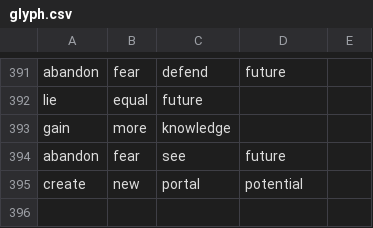
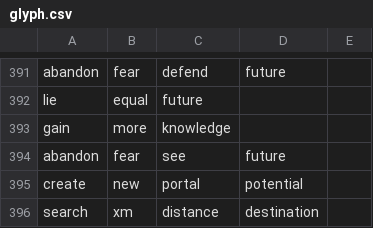
Before and after one commit to chibatching/glyph-predictor-data, a CSV file: glyph.csv, drawn as a sheet; only a part is shown, gaps mark what is left out; the diff names each change by its address in the sheet, - before the commit and + after, or states it on an @@ line.

Commit message:
Add missing sequence

```diff
--- a/glyph.csv
+++ b/glyph.csv
+row 396: search | xm | distance | destination
```
